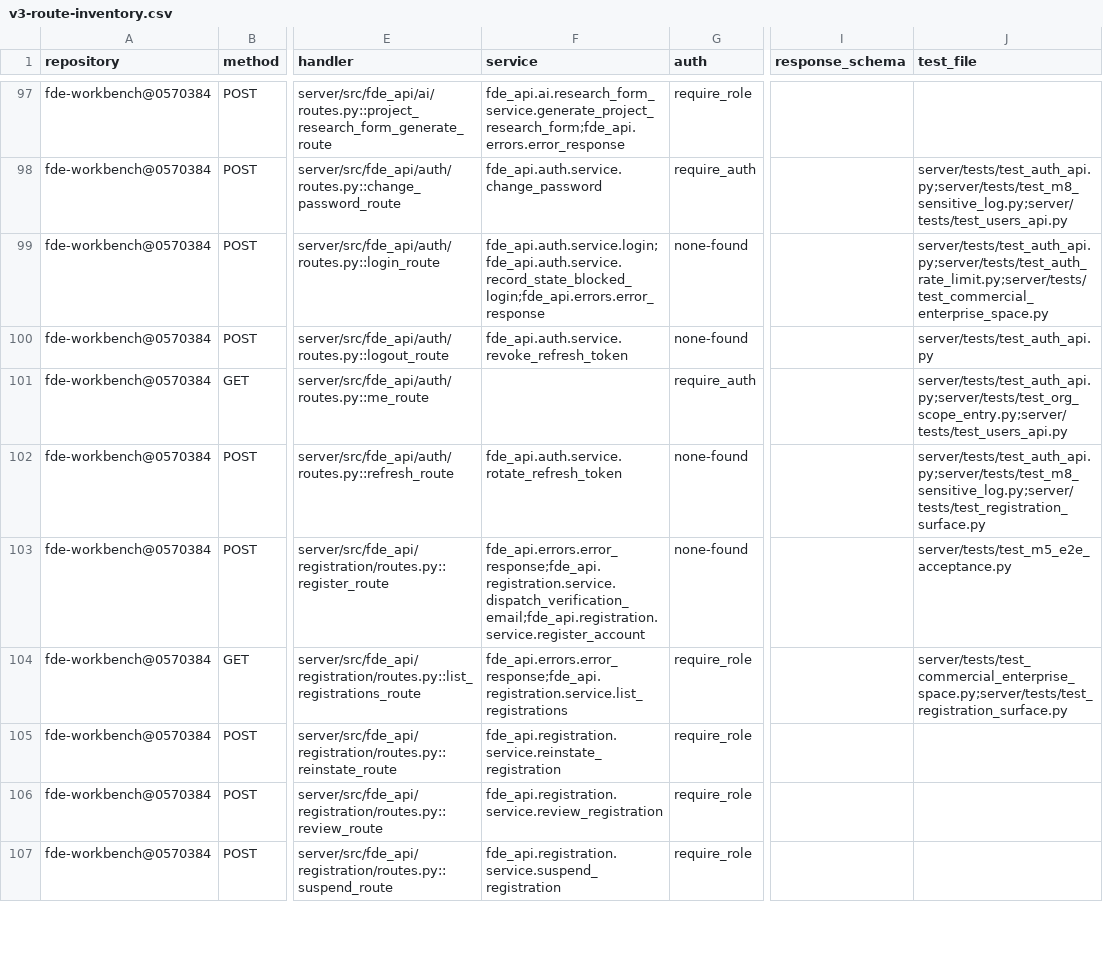
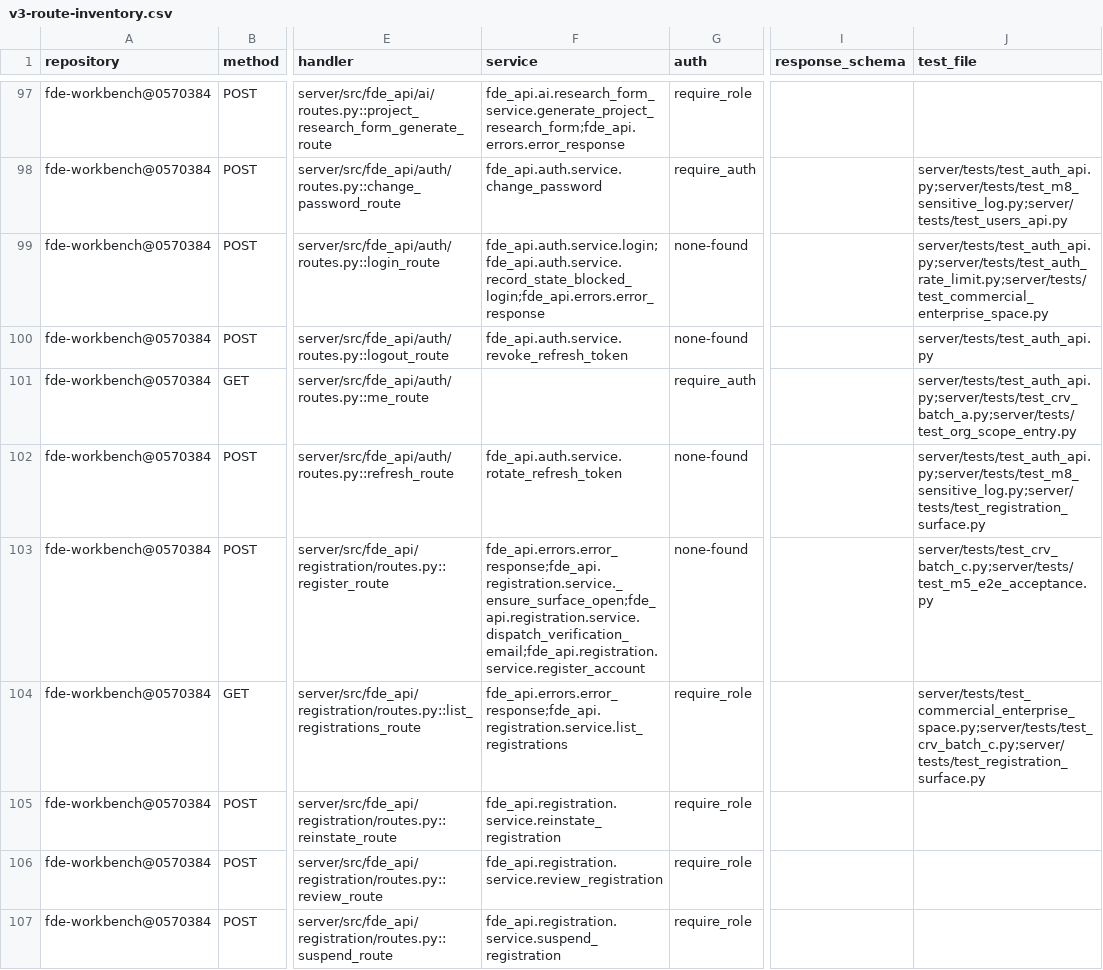
Before and after one commit to caishide/fde-workbench, a CSV file: docs/audit/v3-route-inventory.csv, drawn as a sheet; only a part is shown, gaps mark what is left out; the diff covers the shown part only; the diff names each change by its address in the sheet, - before the commit and + after, or states it on an @@ line.

```diff
--- a/docs/audit/v3-route-inventory.csv
+++ b/docs/audit/v3-route-inventory.csv
-J101 (test_file): server/tests/test_auth_api.py;server/tests/test_org_scope_entry.py;server/tests/test_users_api.py
+J101 (test_file): server/tests/test_auth_api.py;server/tests/test_crv_batch_a.py;server/tests/test_org_scope_entry.py
-F103 (service): fde_api.errors.error_response;fde_api.registration.service.dispatch_verification_email;fde_api.registration.service.register_account
+F103 (service): fde_api.errors.error_response;fde_api.registration.service._ensure_surface_open;fde_api.registration.service.dispatch_verification_email;fde_api.registration.service.register_account
-J103 (test_file): server/tests/test_m5_e2e_acceptance.py
+J103 (test_file): server/tests/test_crv_batch_c.py;server/tests/test_m5_e2e_acceptance.py
-J104 (test_file): server/tests/test_commercial_enterprise_space.py;server/tests/test_registration_surface.py
+J104 (test_file): server/tests/test_commercial_enterprise_space.py;server/tests/test_crv_batch_c.py;server/tests/test_registration_surface.py
```
Also changed, not shown: 11 edited cells elsewhere in this file, docs/audit/v3-database-inventory.csv, 19 other files.
